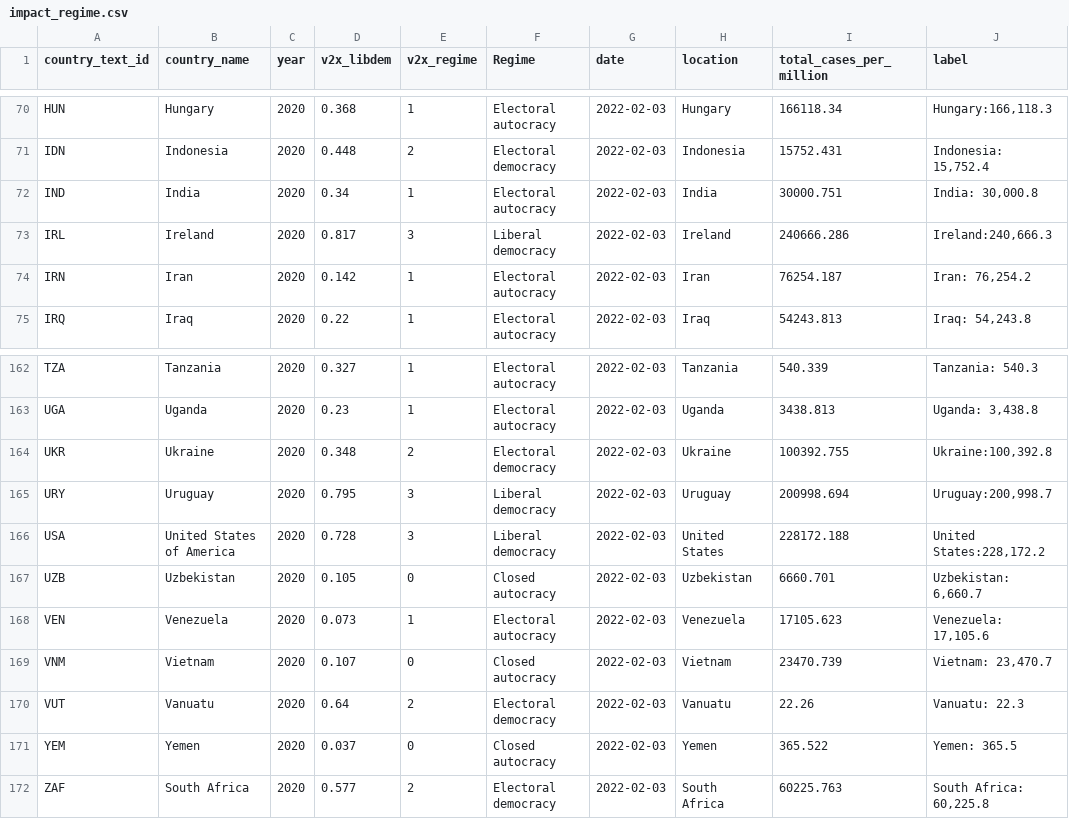
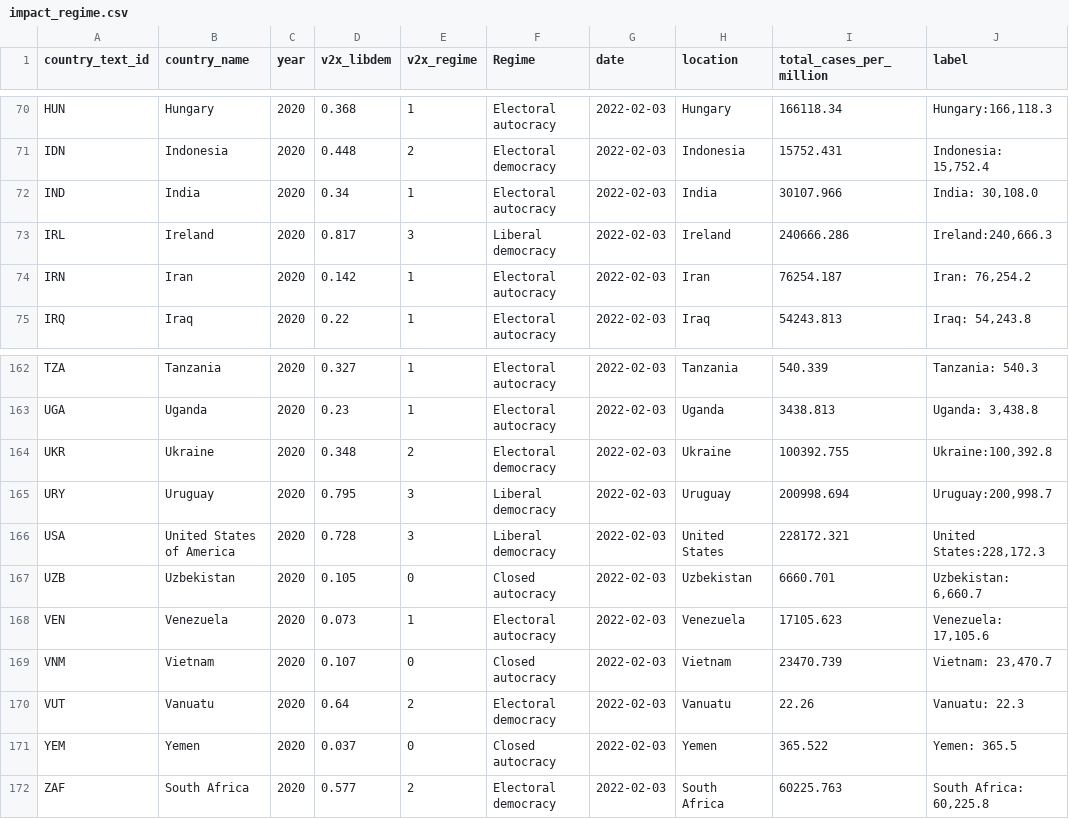
Before and after one commit to pixgarden/scrape-automation, a CSV file: impact_regime.csv, drawn as a sheet; only a part is shown, gaps mark what is left out.

```diff
--- a/impact_regime.csv
+++ b/impact_regime.csv
@@ -71,3 +71,3 @@ HUN,Hungary,2020,0.368,1,Electoral autocracy,2022-02-03,Hungary,166118.34,"Hunga
 IDN,Indonesia,2020,0.448,2,Electoral democracy,2022-02-03,Indonesia,15752.431,"Indonesia: 15,752.4"
-IND,India,2020,0.34,1,Electoral autocracy,2022-02-03,India,30000.751,"India: 30,000.8"
+IND,India,2020,0.34,1,Electoral autocracy,2022-02-03,India,30107.966,"India: 30,108.0"
 IRL,Ireland,2020,0.817,3,Liberal democracy,2022-02-03,Ireland,240666.286,"Ireland:240,666.3"
@@ -165,3 +165,3 @@ UKR,Ukraine,2020,0.348,2,Electoral democracy,2022-02-03,Ukraine,100392.755,"Ukra
 URY,Uruguay,2020,0.795,3,Liberal democracy,2022-02-03,Uruguay,200998.694,"Uruguay:200,998.7"
-USA,United States of America,2020,0.728,3,Liberal democracy,2022-02-03,United States,228172.188,"United States:228,172.2"
+USA,United States of America,2020,0.728,3,Liberal democracy,2022-02-03,United States,228172.321,"United States:228,172.3"
 UZB,Uzbekistan,2020,0.105,0,Closed autocracy,2022-02-03,Uzbekistan,6660.701,"Uzbekistan:  6,660.7"
```
Also changed, not shown: did_plot.csv, new_cases_latest.csv, 8 other files.
